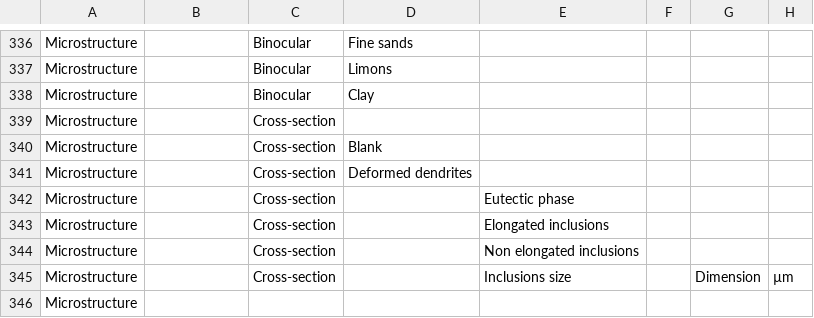
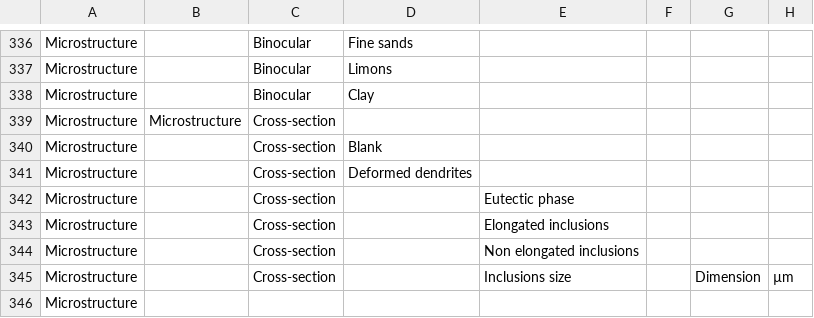
Before and after one commit to HEG-Arc/MiCorr, a CSV file: notebooks/20200608 SEARCH-by strat. representation-Bin. obs_v1 - MiCorr.csv, drawn as a sheet; only a part is shown, gaps mark what is left out; the diff names each change by its address in the sheet, - before the commit and + after, or states it on an @@ line.

Commit message:
#MC-383 Add Work Development 16h adds CS microstructure filtered by nature notebook and cypher scripts

```diff
--- a/notebooks/20200608 SEARCH-by strat. representation-Bin. obs_v1 - MiCorr.csv
+++ b/notebooks/20200608 SEARCH-by strat. representation-Bin. obs_v1 - MiCorr.csv
-B339: (empty)
+B339: Microstructure
```
Also changed, not shown: 1 other file.
